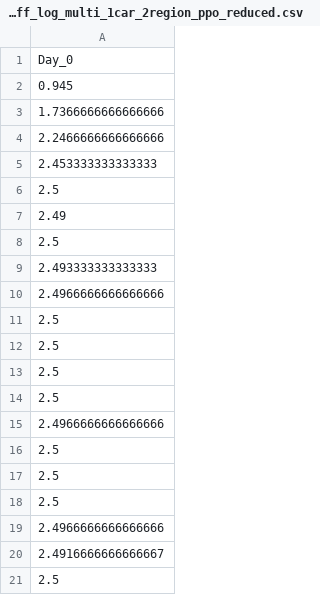
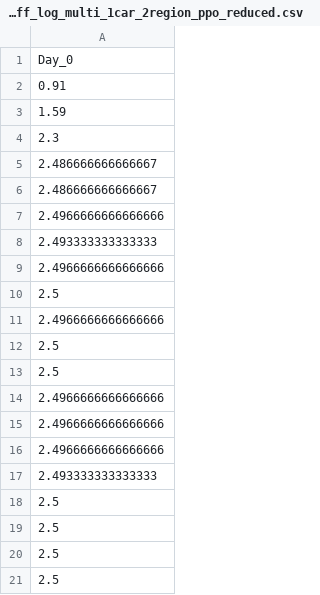
Before and after one commit to zhangz73/ride-sharing-pipeline, a CSV file: payoff_log_multi_1car_2region_ppo_reduced.csv, drawn as a sheet.

```diff
--- a/payoff_log_multi_1car_2region_ppo_reduced.csv
+++ b/payoff_log_multi_1car_2region_ppo_reduced.csv
@@ -1,14 +1,10 @@
 Day_0
-0.945
-1.7366666666666666
-2.2466666666666666
-2.453333333333333
-2.5
-2.49
-2.5
+0.91
+1.59
+2.3
+2.486666666666667
+2.486666666666667
+2.4966666666666666
 2.493333333333333
 2.4966666666666666
-2.5
-2.5
-2.5
 2.5
@@ -17,5 +13,9 @@ Day_0
 2.5
+2.4966666666666666
+2.4966666666666666
+2.4966666666666666
+2.493333333333333
 2.5
-2.4966666666666666
-2.4916666666666667
+2.5
+2.5
 2.5
```
Also changed, not shown: 52 other files.
